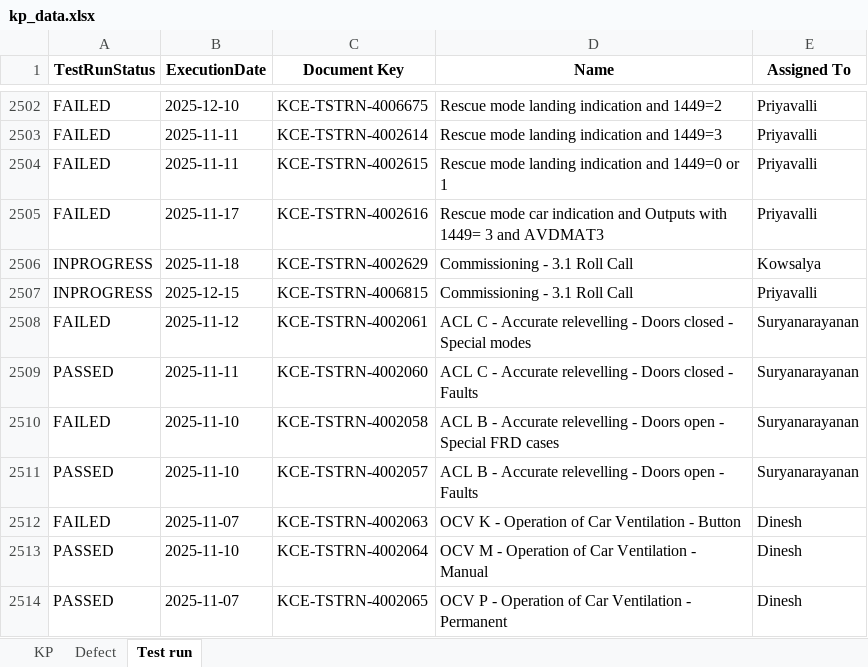
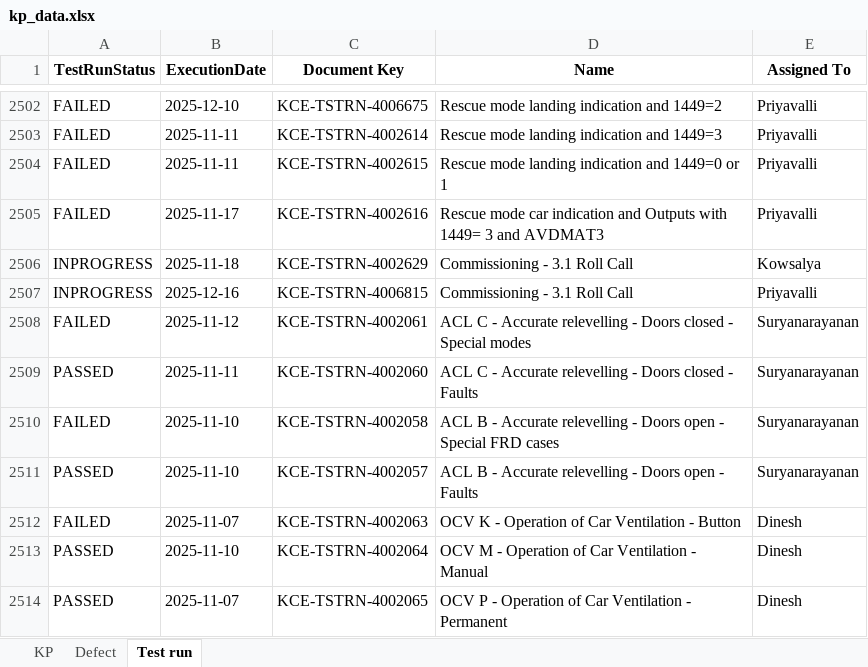
Before and after one commit to DineshGoverthanan/KCE_KPI, an Excel workbook: kp_data.xlsx, sheet Test run, drawn as a sheet; only a part is shown, gaps mark what is left out; values as stored, in another font and other column widths than the file's, no borders; the diff names each change by its address in the sheet, - before the commit and + after, or states it on an @@ line.

```diff
--- a/kp_data.xlsx (sheet Test run)
+++ b/kp_data.xlsx (sheet Test run)
-B2507 (ExecutionDate): 2025-12-15
+B2507 (ExecutionDate): 2025-12-16
```
Also changed, not shown: 6 other files.
